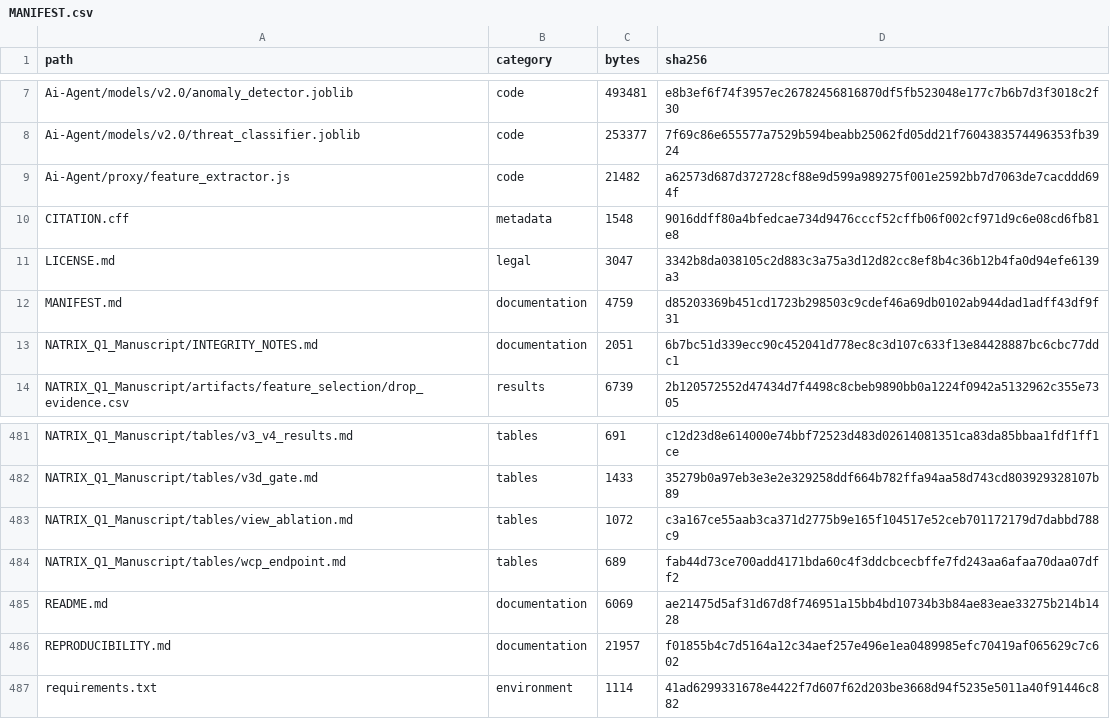
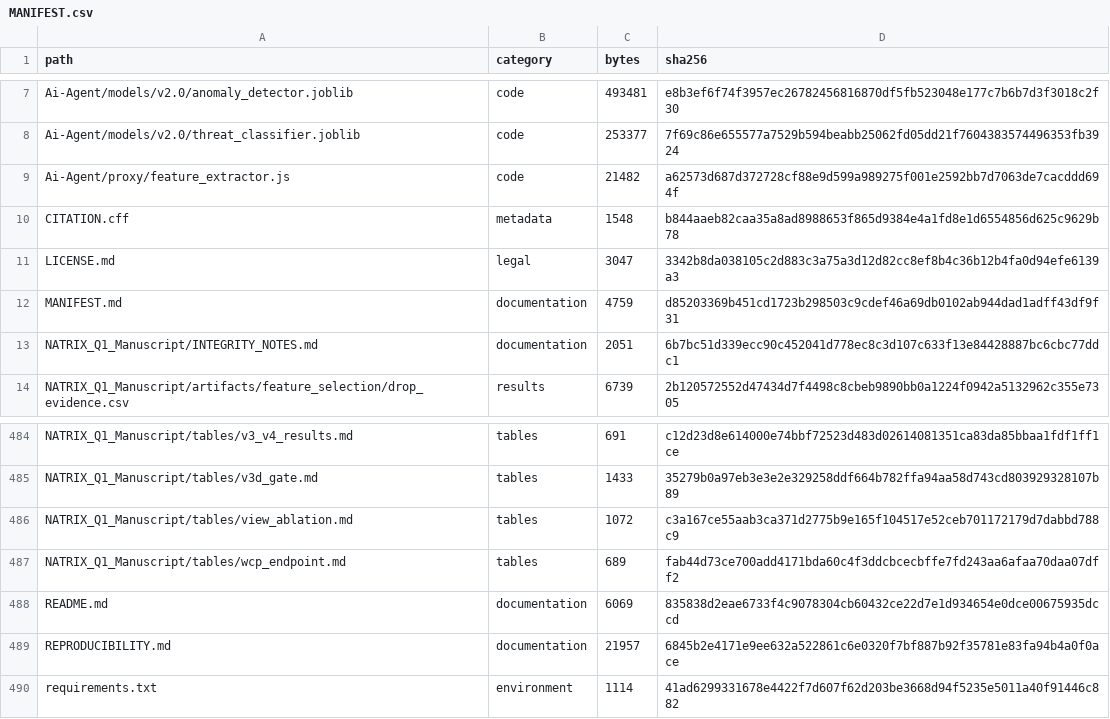
Before and after one commit to NameetAhire/natrix-auditable, a CSV file: MANIFEST.csv, drawn as a sheet; only a part is shown, gaps mark what is left out; the diff covers the shown part only.

```diff
--- a/MANIFEST.csv
+++ b/MANIFEST.csv
@@ -9,3 +9,3 @@ Ai-Agent/models/v2.0/threat_classifier.joblib,code,253377,7f69c86e655577a7529b59
 Ai-Agent/proxy/feature_extractor.js,code,21482,a62573d687d372728cf88e9d599a989275f001e2592bb7d7063de7cacddd694f
-CITATION.cff,metadata,1548,9016ddff80a4bfedcae734d9476cccf52cffb06f002cf971d9c6e08cd6fb81e8
+CITATION.cff,metadata,1548,b844aaeb82caa35a8ad8988653f865d9384e4a1fd8e1d6554856d625c9629b78
 LICENSE.md,legal,3047,3342b8da038105c2d883c3a75a3d12d82cc8ef8b4c36b12b4fa0d94efe6139a3
@@ -484,4 +487,4 @@ NATRIX_Q1_Manuscript/tables/view_ablation.md,tables,1072,c3a167ce55aab3ca371d277
 NATRIX_Q1_Manuscript/tables/wcp_endpoint.md,tables,689,fab44d73ce700add4171bda60c4f3ddcbcecbffe7fd243aa6afaa70daa07dff2
-README.md,documentation,6069,ae21475d5af31d67d8f746951a15bb4bd10734b3b84ae83eae33275b214b1428
-REPRODUCIBILITY.md,documentation,21957,f01855b4c7d5164a12c34aef257e496e1ea0489985efc70419af065629c7c602
+README.md,documentation,6069,835838d2eae6733f4c9078304cb60432ce22d7e1d934654e0dce00675935dccd
+REPRODUCIBILITY.md,documentation,21957,6845b2e4171e9ee632a522861c6e0320f7bf887b92f35781e83fa94b4a0f0ace
 requirements.txt,environment,1114,41ad6299331678e4422f7d607f62d203be3668d94f5235e5011a40f91446c882
```
Also changed, not shown: 3 added rows and 28 edited cells elsewhere in this file, 22 other files.
